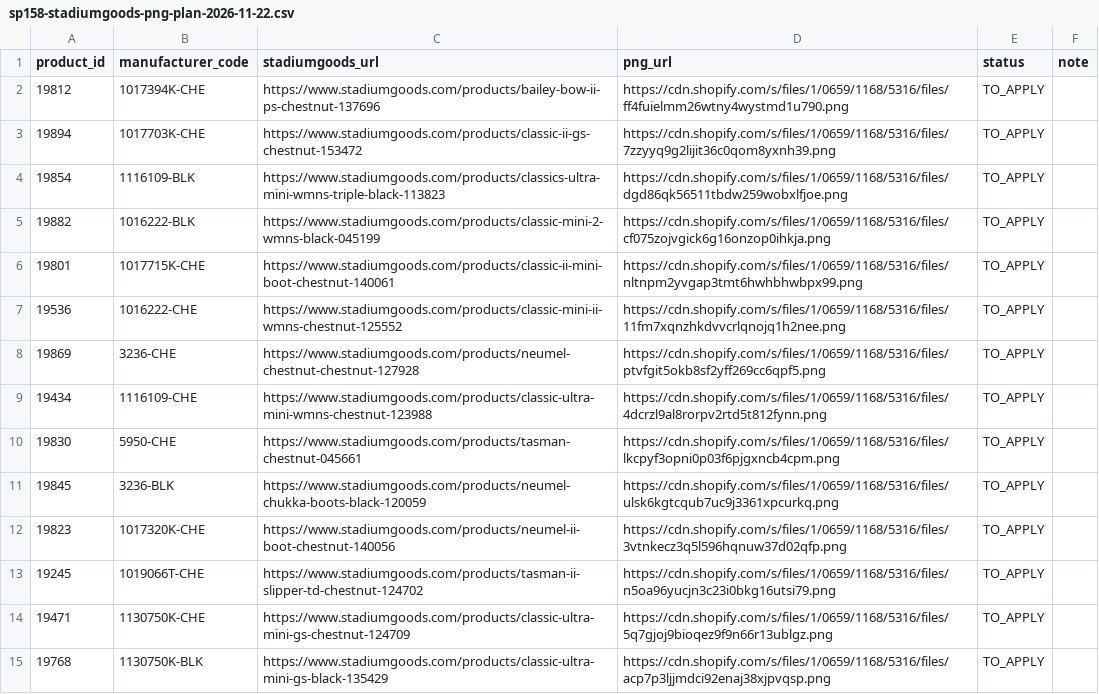
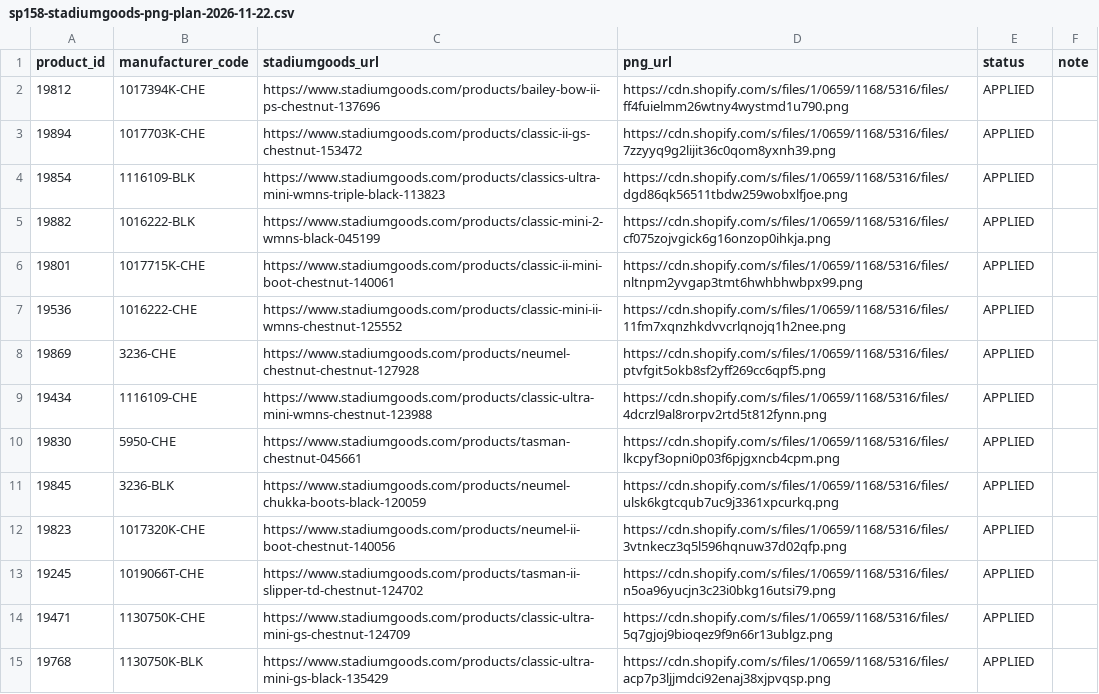
Before and after one commit to DDZXFKC/nexus-select, a CSV file: data/images/sp158-stadiumgoods-png-plan-2026-11-22.csv, drawn as a sheet; only a part is shown; the diff covers the shown part only.

```diff
--- a/data/images/sp158-stadiumgoods-png-plan-2026-11-22.csv
+++ b/data/images/sp158-stadiumgoods-png-plan-2026-11-22.csv
@@ -1,15 +1,15 @@
 product_id,manufacturer_code,stadiumgoods_url,png_url,status,note
-19812,1017394K-CHE,https://www.stadiumgoods.com/products/bailey-bow-ii-ps-chestnut-137696,https://cdn.shopify.com/s/files/1/0659/1168/5316/files/ff4fuielmm26wtny4wystmd1u790.png,TO_APPLY,
-19894,1017703K-CHE,https://www.stadiumgoods.com/products/classic-ii-gs-chestnut-153472,https://cdn.shopify.com/s/files/1/0659/1168/5316/files/7zzyyq9g2lijit36c0qom8yxnh39.png,TO_APPLY,
-19854,1116109-BLK,https://www.stadiumgoods.com/products/classics-ultra-mini-wmns-triple-black-113823,https://cdn.shopify.com/s/files/1/0659/1168/5316/files/dgd86qk56511tbdw259wobxlfjoe.png,TO_APPLY,
-19882,1016222-BLK,https://www.stadiumgoods.com/products/classic-mini-2-wmns-black-045199,https://cdn.shopify.com/s/files/1/0659/1168/5316/files/cf075zojvgick6g16onzop0ihkja.png,TO_APPLY,
-19801,1017715K-CHE,https://www.stadiumgoods.com/products/classic-ii-mini-boot-chestnut-140061,https://cdn.shopify.com/s/files/1/0659/1168/5316/files/nltnpm2yvgap3tmt6hwhbhwbpx99.png,TO_APPLY,
-19536,1016222-CHE,https://www.stadiumgoods.com/products/classic-mini-ii-wmns-chestnut-125552,https://cdn.shopify.com/s/files/1/0659/1168/5316/files/11fm7xqnzhkdvvcrlqnojq1h2nee.png,TO_APPLY,
-19869,3236-CHE,https://www.stadiumgoods.com/products/neumel-chestnut-chestnut-127928,https://cdn.shopify.com/s/files/1/0659/1168/5316/files/ptvfgit5okb8sf2yff269cc6qpf5.png,TO_APPLY,
-19434,1116109-CHE,https://www.stadiumgoods.com/products/classic-ultra-mini-wmns-chestnut-123988,https://cdn.shopify.com/s/files/1/0659/1168/5316/files/4dcrzl9al8rorpv2rtd5t812fynn.png,TO_APPLY,
-19830,5950-CHE,https://www.stadiumgoods.com/products/tasman-chestnut-045661,https://cdn.shopify.com/s/files/1/0659/1168/5316/files/lkcpyf3opni0p03f6pjgxncb4cpm.png,TO_APPLY,
-19845,3236-BLK,https://www.stadiumgoods.com/products/neumel-chukka-boots-black-120059,https://cdn.shopify.com/s/files/1/0659/1168/5316/files/ulsk6kgtcqub7uc9j3361xpcurkq.png,TO_APPLY,
-19823,1017320K-CHE,https://www.stadiumgoods.com/products/neumel-ii-boot-chestnut-140056,https://cdn.shopify.com/s/files/1/0659/1168/5316/files/3vtnkecz3q5l596hqnuw37d02qfp.png,TO_APPLY,
-19245,1019066T-CHE,https://www.stadiumgoods.com/products/tasman-ii-slipper-td-chestnut-124702,https://cdn.shopify.com/s/files/1/0659/1168/5316/files/n5oa96yucjn3c23i0bkg16utsi79.png,TO_APPLY,
-19471,1130750K-CHE,https://www.stadiumgoods.com/products/classic-ultra-mini-gs-chestnut-124709,https://cdn.shopify.com/s/files/1/0659/1168/5316/files/5q7gjoj9bioqez9f9n66r13ublgz.png,TO_APPLY,
-19768,1130750K-BLK,https://www.stadiumgoods.com/products/classic-ultra-mini-gs-black-135429,https://cdn.shopify.com/s/files/1/0659/1168/5316/files/acp7p3ljjmdci92enaj38xjpvqsp.png,TO_APPLY,
+19812,1017394K-CHE,https://www.stadiumgoods.com/products/bailey-bow-ii-ps-chestnut-137696,https://cdn.shopify.com/s/files/1/0659/1168/5316/files/ff4fuielmm26wtny4wystmd1u790.png,APPLIED,
+19894,1017703K-CHE,https://www.stadiumgoods.com/products/classic-ii-gs-chestnut-153472,https://cdn.shopify.com/s/files/1/0659/1168/5316/files/7zzyyq9g2lijit36c0qom8yxnh39.png,APPLIED,
+19854,1116109-BLK,https://www.stadiumgoods.com/products/classics-ultra-mini-wmns-triple-black-113823,https://cdn.shopify.com/s/files/1/0659/1168/5316/files/dgd86qk56511tbdw259wobxlfjoe.png,APPLIED,
+19882,1016222-BLK,https://www.stadiumgoods.com/products/classic-mini-2-wmns-black-045199,https://cdn.shopify.com/s/files/1/0659/1168/5316/files/cf075zojvgick6g16onzop0ihkja.png,APPLIED,
+19801,1017715K-CHE,https://www.stadiumgoods.com/products/classic-ii-mini-boot-chestnut-140061,https://cdn.shopify.com/s/files/1/0659/1168/5316/files/nltnpm2yvgap3tmt6hwhbhwbpx99.png,APPLIED,
+19536,1016222-CHE,https://www.stadiumgoods.com/products/classic-mini-ii-wmns-chestnut-125552,https://cdn.shopify.com/s/files/1/0659/1168/5316/files/11fm7xqnzhkdvvcrlqnojq1h2nee.png,APPLIED,
+19869,3236-CHE,https://www.stadiumgoods.com/products/neumel-chestnut-chestnut-127928,https://cdn.shopify.com/s/files/1/0659/1168/5316/files/ptvfgit5okb8sf2yff269cc6qpf5.png,APPLIED,
+19434,1116109-CHE,https://www.stadiumgoods.com/products/classic-ultra-mini-wmns-chestnut-123988,https://cdn.shopify.com/s/files/1/0659/1168/5316/files/4dcrzl9al8rorpv2rtd5t812fynn.png,APPLIED,
+19830,5950-CHE,https://www.stadiumgoods.com/products/tasman-chestnut-045661,https://cdn.shopify.com/s/files/1/0659/1168/5316/files/lkcpyf3opni0p03f6pjgxncb4cpm.png,APPLIED,
+19845,3236-BLK,https://www.stadiumgoods.com/products/neumel-chukka-boots-black-120059,https://cdn.shopify.com/s/files/1/0659/1168/5316/files/ulsk6kgtcqub7uc9j3361xpcurkq.png,APPLIED,
+19823,1017320K-CHE,https://www.stadiumgoods.com/products/neumel-ii-boot-chestnut-140056,https://cdn.shopify.com/s/files/1/0659/1168/5316/files/3vtnkecz3q5l596hqnuw37d02qfp.png,APPLIED,
+19245,1019066T-CHE,https://www.stadiumgoods.com/products/tasman-ii-slipper-td-chestnut-124702,https://cdn.shopify.com/s/files/1/0659/1168/5316/files/n5oa96yucjn3c23i0bkg16utsi79.png,APPLIED,
+19471,1130750K-CHE,https://www.stadiumgoods.com/products/classic-ultra-mini-gs-chestnut-124709,https://cdn.shopify.com/s/files/1/0659/1168/5316/files/5q7gjoj9bioqez9f9n66r13ublgz.png,APPLIED,
+19768,1130750K-BLK,https://www.stadiumgoods.com/products/classic-ultra-mini-gs-black-135429,https://cdn.shopify.com/s/files/1/0659/1168/5316/files/acp7p3ljjmdci92enaj38xjpvqsp.png,APPLIED,
```
Also changed, not shown: 118 edited cells elsewhere in this file, 1 other file.
